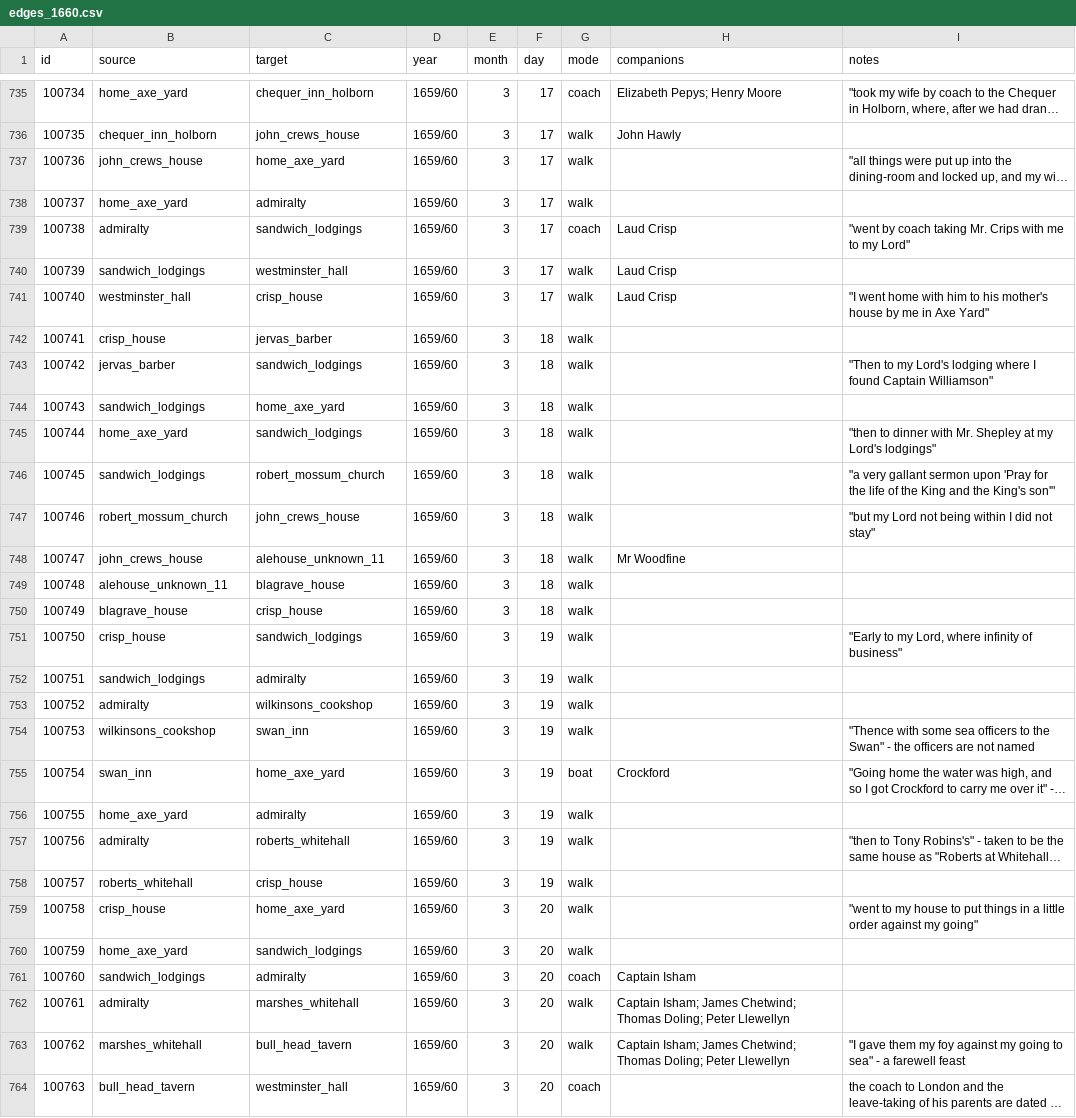
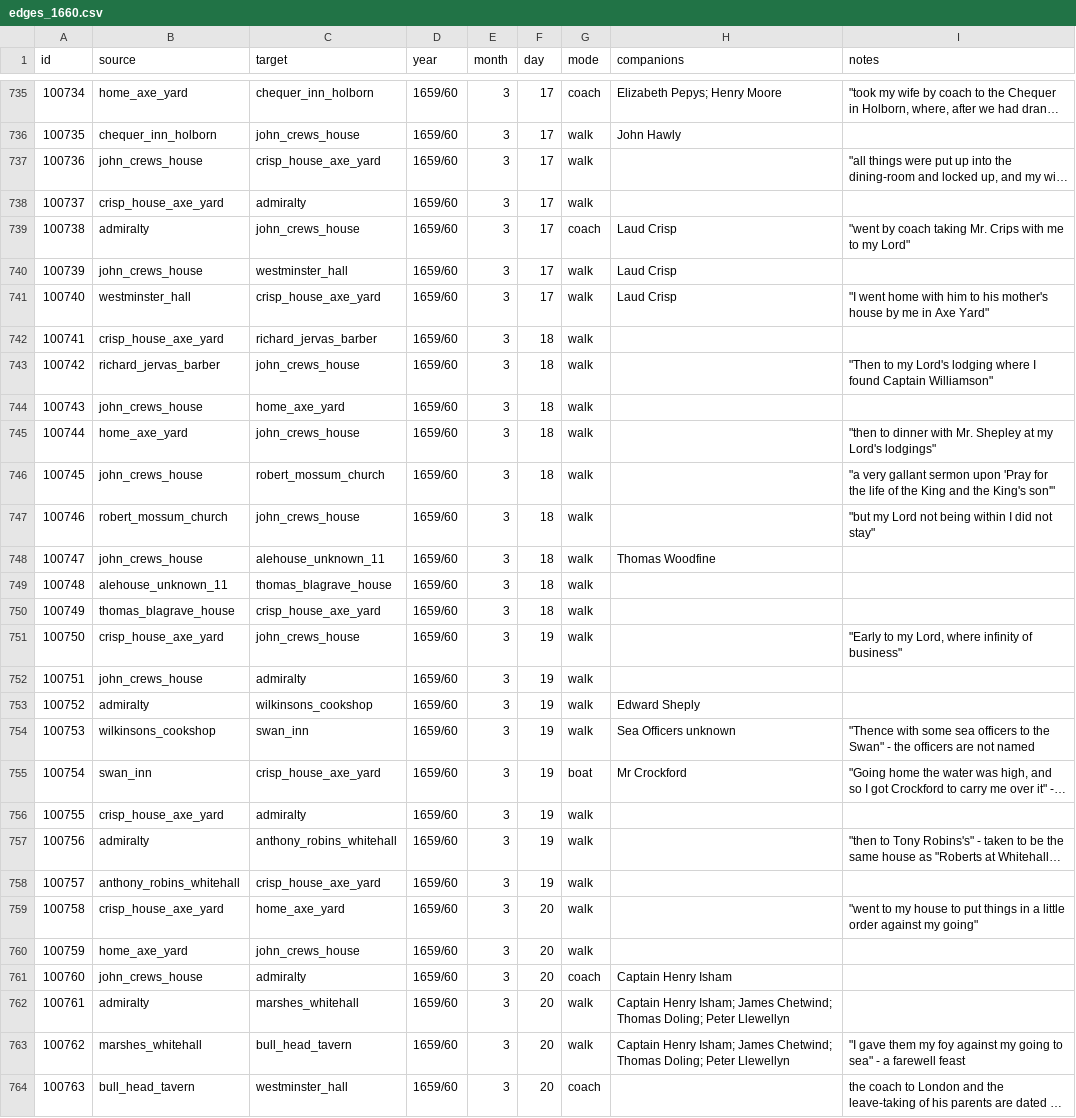
Before and after one commit to chnm/networking-pepys, a CSV file: network-data/curated/edges_1660.csv, drawn as a sheet; only a part is shown, gaps mark what is left out; long unchanged cells end in …; the diff covers the shown part only; the diff names each change by its address in the sheet, - before the commit and + after, or states it on an @@ line.

Commit message:
Add files via upload
March 1659/60 Reviewed

```diff
--- a/network-data/curated/edges_1660.csv
+++ b/network-data/curated/edges_1660.csv
-C737 (target): home_axe_yard
+C737 (target): crisp_house_axe_yard
-B738 (source): home_axe_yard
+B738 (source): crisp_house_axe_yard
-C739 (target): sandwich_lodgings
+C739 (target): john_crews_house
-B740 (source): sandwich_lodgings
+B740 (source): john_crews_house
-C741 (target): crisp_house
+C741 (target): crisp_house_axe_yard
-B742 (source): crisp_house
+B742 (source): crisp_house_axe_yard
-C742 (target): jervas_barber
+C742 (target): richard_jervas_barber
-B743 (source): jervas_barber
+B743 (source): richard_jervas_barber
-C743 (target): sandwich_lodgings
+C743 (target): john_crews_house
-B744 (source): sandwich_lodgings
+B744 (source): john_crews_house
-C745 (target): sandwich_lodgings
+C745 (target): john_crews_house
-B746 (source): sandwich_lodgings
+B746 (source): john_crews_house
-H748 (companions): Mr Woodfine
+H748 (companions): Thomas Woodfine
-C749 (target): blagrave_house
+C749 (target): thomas_blagrave_house
-B750 (source): blagrave_house
+B750 (source): thomas_blagrave_house
-C750 (target): crisp_house
+C750 (target): crisp_house_axe_yard
-B751 (source): crisp_house
+B751 (source): crisp_house_axe_yard
-C751 (target): sandwich_lodgings
+C751 (target): john_crews_house
-B752 (source): sandwich_lodgings
+B752 (source): john_crews_house
-H753 (companions): (empty)
+H753 (companions): Edward Sheply
-H754 (companions): (empty)
+H754 (companions): Sea Officers unknown
-C755 (target): home_axe_yard
+C755 (target): crisp_house_axe_yard
-H755 (companions): Crockford
+H755 (companions): Mr Crockford
-B756 (source): home_axe_yard
+B756 (source): crisp_house_axe_yard
-C757 (target): roberts_whitehall
+C757 (target): anthony_robins_whitehall
-B758 (source): roberts_whitehall
+B758 (source): anthony_robins_whitehall
-C758 (target): crisp_house
+C758 (target): crisp_house_axe_yard
-B759 (source): crisp_house
+B759 (source): crisp_house_axe_yard
-C760 (target): sandwich_lodgings
+C760 (target): john_crews_house
-B761 (source): sandwich_lodgings
+B761 (source): john_crews_house
-H761 (companions): Captain Isham
+H761 (companions): Captain Henry Isham
-H762:H763 (companions): Captain Isham; James…
+H762:H763 (companions): Captain Henry Isham; James…
```
Also changed, not shown: 10 edited cells elsewhere in this file.
